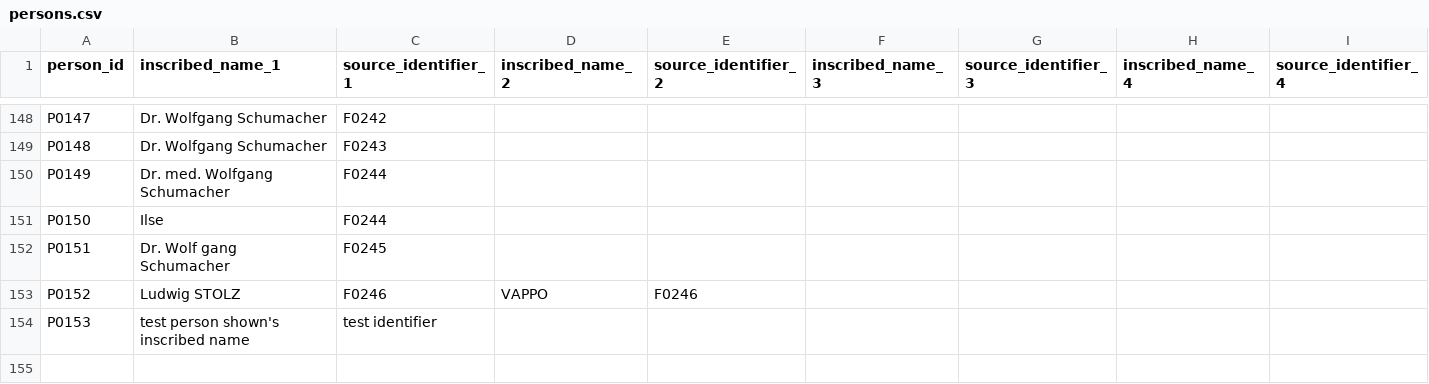
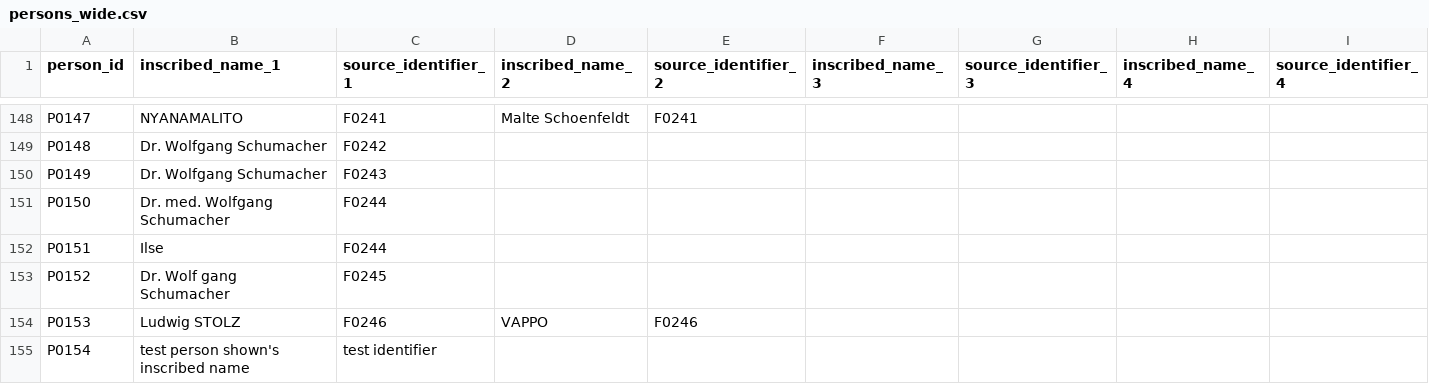
Before and after one commit to RISE-UNIBAS/bildersammlung-buddhismus-public, a CSV file: indexing/workflow/persons_wide.csv (was indexing/workflow/persons.csv), drawn as a sheet; only a part is shown, gaps mark what is left out; addresses are those after the commit; the diff covers the shown part only; the diff names each change by its address in the sheet, - before the commit and + after, or states it on an @@ line.

Commit message:
extract persons cont.

```diff
--- a/indexing/workflow/persons.csv
+++ b/indexing/workflow/persons_wide.csv
-B148 (inscribed_name_1): Dr. Wolfgang Schumacher
+B148 (inscribed_name_1): NYANAMALITO
-C148 (source_identifier_1): F0242
+C148 (source_identifier_1): F0241
-D148 (inscribed_name_2): (empty)
+D148 (inscribed_name_2): Malte Schoenfeldt
-E148 (source_identifier_2): (empty)
+E148 (source_identifier_2): F0241
-C149 (source_identifier_1): F0243
+C149 (source_identifier_1): F0242
-B150 (inscribed_name_1): Dr. med. Wolfgang Schumacher
+B150 (inscribed_name_1): Dr. Wolfgang Schumacher
-C150 (source_identifier_1): F0244
+C150 (source_identifier_1): F0243
-B151 (inscribed_name_1): Ilse
+B151 (inscribed_name_1): Dr. med. Wolfgang Schumacher
-B152 (inscribed_name_1): Dr. Wolf gang Schumacher
+B152 (inscribed_name_1): Ilse
-C152 (source_identifier_1): F0245
+C152 (source_identifier_1): F0244
+row 153: P0152 | Dr. Wolf gang Schumacher | F0245
-A154 (person_id): P0152
+A154 (person_id): P0153
-A155 (person_id): P0153
+A155 (person_id): P0154
```
Also changed, not shown: 29 edited cells elsewhere in this file, 4 other files.
